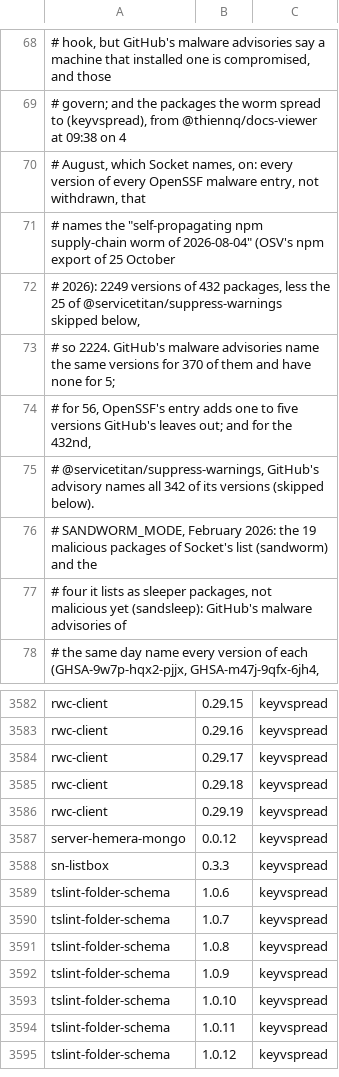
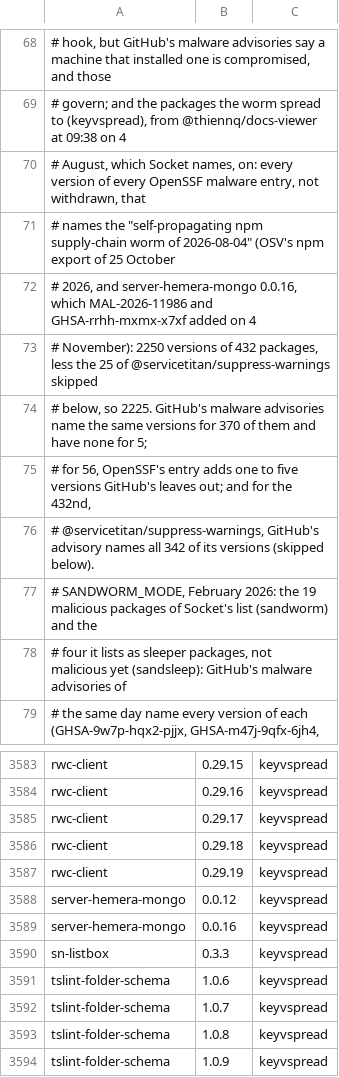
Before and after one commit to aegis-mesh/blindspot, a TSV file: data/bad-npm.tsv, drawn as a sheet; only a part is shown, gaps mark what is left out; the shorter side is filled out with more unchanged rows.

```diff
--- a/data/bad-npm.tsv
+++ b/data/bad-npm.tsv
@@ -71,4 +71,5 @@
 #     names the "self-propagating npm supply-chain worm of 2026-08-04" (OSV's npm export of 25 October
-#     2026): 2249 versions of 432 packages, less the 25 of @servicetitan/suppress-warnings skipped below,
-#     so 2224. GitHub's malware advisories name the same versions for 370 of them and have none for 5;
+#     2026, and server-hemera-mongo 0.0.16, which MAL-2026-11986 and GHSA-rrhh-mxmx-x7xf added on 4
+#     November): 2250 versions of 432 packages, less the 25 of @servicetitan/suppress-warnings skipped
+#     below, so 2225. GitHub's malware advisories name the same versions for 370 of them and have none for 5;
 #     for 56, OpenSSF's entry adds one to five versions GitHub's leaves out; and for the 432nd,
@@ -3587,2 +3588,3 @@ rwc-client	0.29.19	keyvspread
 server-hemera-mongo	0.0.12	keyvspread
+server-hemera-mongo	0.0.16	keyvspread
 sn-listbox	0.3.3	keyvspread
```
Also changed, not shown: data/bad-extensions.tsv, data/bad-pypi.tsv, 16 other files.
